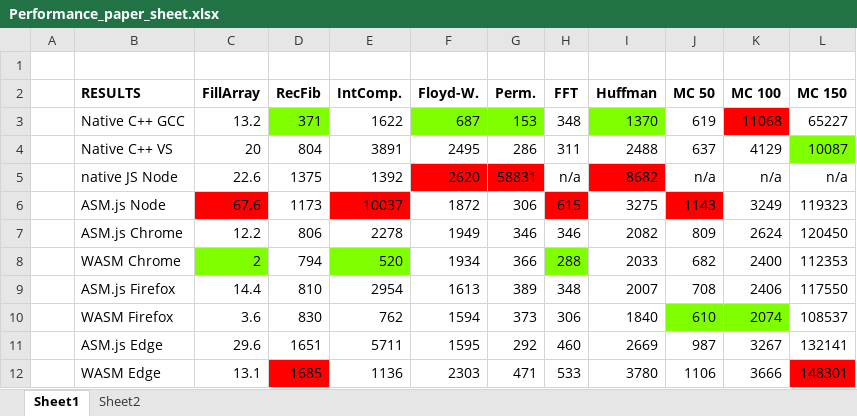
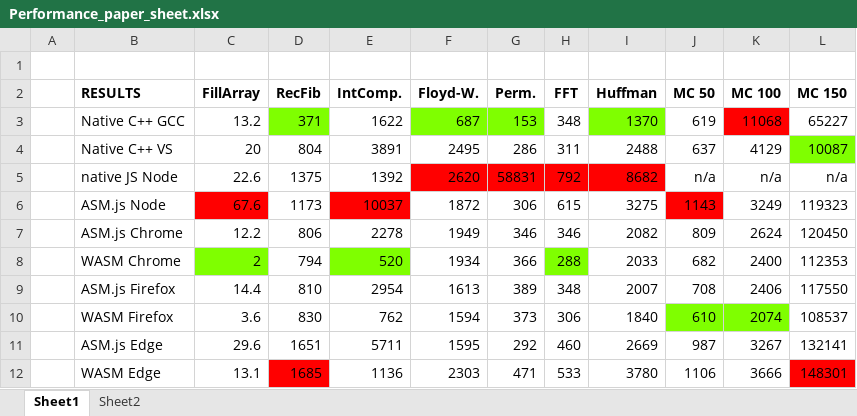
Before and after one commit to cassinius/wasm-experiments, an Excel workbook: stats/Performance_paper_sheet.xlsx, sheet Sheet1, drawn as a sheet; values as stored, in another font and other column widths than the file's, no borders; the diff names each change by its address in the sheet, - before the commit and + after, or states it on an @@ line.

```diff
--- a/stats/Performance_paper_sheet.xlsx (sheet Sheet1)
+++ b/stats/Performance_paper_sheet.xlsx (sheet Sheet1)
-H5 (FFT): n/a
+H5 (FFT): 792
-H5 fill: none
+H5 fill: #FF0000
-H6 fill: #FF0000
+H6 fill: none
```
Also changed, not shown: 10 other files.
